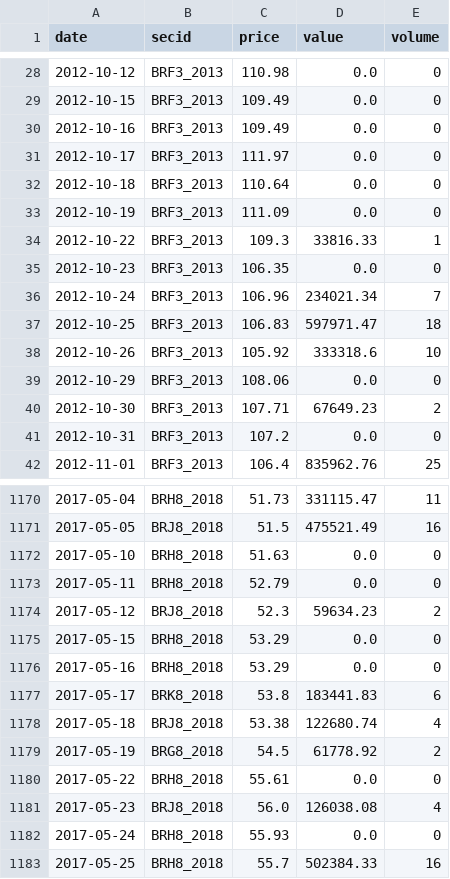
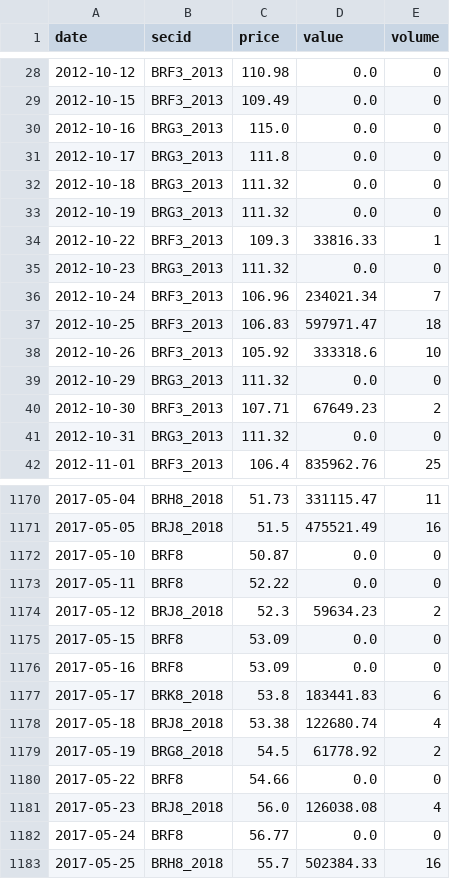
Before and after one commit to annagirfanova742/imoex-dashboard, a CSV file: data/brent_moex_raw.csv, drawn as a sheet; only a part is shown, gaps mark what is left out; the diff covers the shown part only.

```diff
--- a/data/brent_moex_raw.csv
+++ b/data/brent_moex_raw.csv
@@ -29,8 +29,8 @@ date,secid,price,value,volume
 2012-10-15,BRF3_2013,109.49,0.0,0
-2012-10-16,BRF3_2013,109.49,0.0,0
-2012-10-17,BRF3_2013,111.97,0.0,0
-2012-10-18,BRF3_2013,110.64,0.0,0
-2012-10-19,BRF3_2013,111.09,0.0,0
+2012-10-16,BRG3_2013,115.0,0.0,0
+2012-10-17,BRG3_2013,111.8,0.0,0
+2012-10-18,BRG3_2013,111.32,0.0,0
+2012-10-19,BRG3_2013,111.32,0.0,0
 2012-10-22,BRF3_2013,109.3,33816.33,1
-2012-10-23,BRF3_2013,106.35,0.0,0
+2012-10-23,BRG3_2013,111.32,0.0,0
 2012-10-24,BRF3_2013,106.96,234021.34,7
@@ -38,5 +38,5 @@ date,secid,price,value,volume
 2012-10-26,BRF3_2013,105.92,333318.6,10
-2012-10-29,BRF3_2013,108.06,0.0,0
+2012-10-29,BRG3_2013,111.32,0.0,0
 2012-10-30,BRF3_2013,107.71,67649.23,2
-2012-10-31,BRF3_2013,107.2,0.0,0
+2012-10-31,BRG3_2013,111.32,0.0,0
 2012-11-01,BRF3_2013,106.4,835962.76,25
@@ -1171,7 +1171,7 @@ date,secid,price,value,volume
 2017-05-05,BRJ8_2018,51.5,475521.49,16
-2017-05-10,BRH8_2018,51.63,0.0,0
-2017-05-11,BRH8_2018,52.79,0.0,0
+2017-05-10,BRF8,50.87,0.0,0
+2017-05-11,BRF8,52.22,0.0,0
 2017-05-12,BRJ8_2018,52.3,59634.23,2
-2017-05-15,BRH8_2018,53.29,0.0,0
-2017-05-16,BRH8_2018,53.29,0.0,0
+2017-05-15,BRF8,53.09,0.0,0
+2017-05-16,BRF8,53.09,0.0,0
 2017-05-17,BRK8_2018,53.8,183441.83,6
@@ -1179,5 +1179,5 @@ date,secid,price,value,volume
 2017-05-19,BRG8_2018,54.5,61778.92,2
-2017-05-22,BRH8_2018,55.61,0.0,0
+2017-05-22,BRF8,54.66,0.0,0
 2017-05-23,BRJ8_2018,56.0,126038.08,4
-2017-05-24,BRH8_2018,55.93,0.0,0
+2017-05-24,BRF8,56.77,0.0,0
 2017-05-25,BRH8_2018,55.7,502384.33,16
```
Also changed, not shown: 70 edited cells elsewhere in this file, data/backtest_positions.csv, data/expanding_model.csv, 14 other files.
